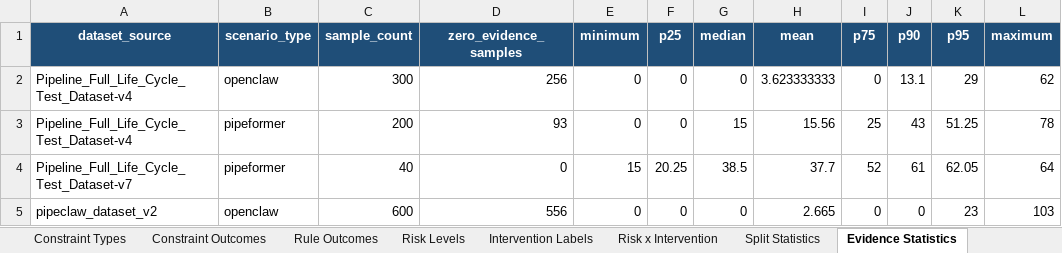
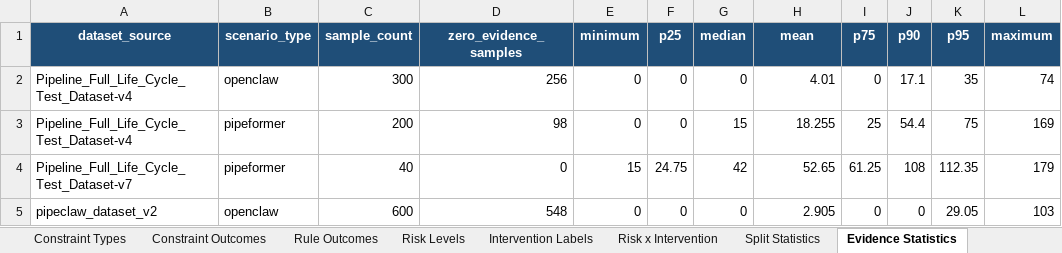
Before and after one commit to VincentMa123/Forecast_Grounded_Decision_QA, an Excel workbook: pipeclaw/backend/generated_teacher_traces/task1_deliverables/teacher_trace_statistics.xlsx, sheet Evidence Statistics, drawn as a sheet; values as stored, in another font and other column widths than the file's, no borders; table styles not drawn; the diff names each change by its address in the sheet, - before the commit and + after, or states it on an @@ line.

```diff
--- a/pipeclaw/backend/generated_teacher_traces/task1_deliverables/teacher_trace_statistics.xlsx (sheet Evidence Statistics)
+++ b/pipeclaw/backend/generated_teacher_traces/task1_deliverables/teacher_trace_statistics.xlsx (sheet Evidence Statistics)
-H2 (mean): 3.623333333
+H2 (mean): 4.01
-J2 (p90): 13.1
+J2 (p90): 17.1
-K2 (p95): 29
+K2 (p95): 35
-L2 (maximum): 62
+L2 (maximum): 74
-D3 (zero_evidence_samples): 93
+D3 (zero_evidence_samples): 98
-H3 (mean): 15.56
+H3 (mean): 18.255
-J3 (p90): 43
+J3 (p90): 54.4
-K3 (p95): 51.25
+K3 (p95): 75
-L3 (maximum): 78
+L3 (maximum): 169
-F4 (p25): 20.25
+F4 (p25): 24.75
-G4 (median): 38.5
+G4 (median): 42
-H4 (mean): 37.7
+H4 (mean): 52.65
-I4 (p75): 52
+I4 (p75): 61.25
-J4 (p90): 61
+J4 (p90): 108
-K4 (p95): 62.05
+K4 (p95): 112.35
-L4 (maximum): 64
+L4 (maximum): 179
-D5 (zero_evidence_samples): 556
+D5 (zero_evidence_samples): 548
-H5 (mean): 2.665
+H5 (mean): 2.905
-K5 (p95): 23
+K5 (p95): 29.05
```
Also changed, not shown: sheet Rule Outcomes, sheet Constraint Outcomes, sheet Dataset Sources, sheet Split Statistics, sheet Quality Statistics, sheet Risk x Intervention, 5 more sheets, charts or pictures, pipeclaw/backend/generated_teacher_traces/task1_deliverables/teacher_trace_quality_report.xlsx, 46 other files.
